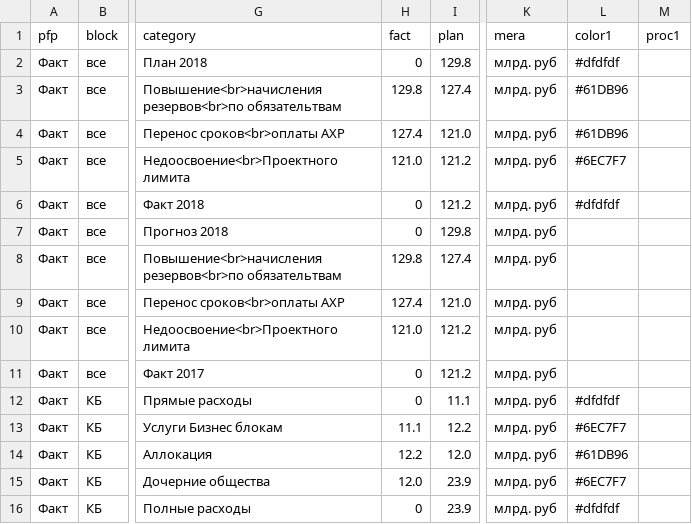
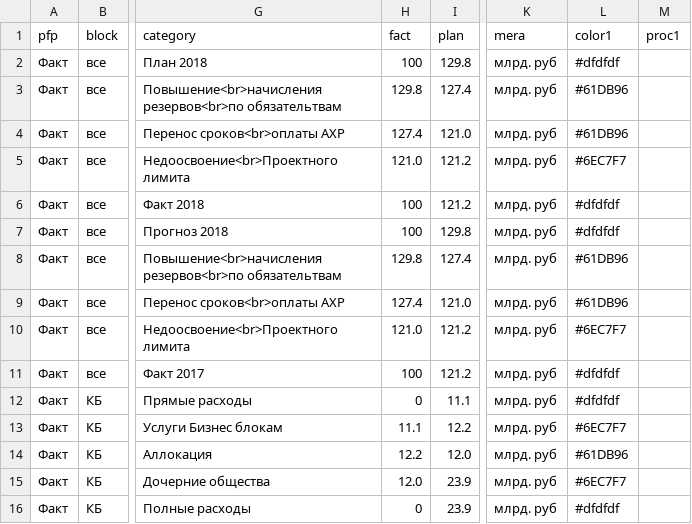
Before and after one commit to PhilippZhulev/dashbord_fin, a CSV file: csv/opex_fio.csv, drawn as a sheet; only a part is shown, gaps mark what is left out; the diff covers the shown part only; the diff names each change by its address in the sheet, - before the commit and + after, or states it on an @@ line.

```diff
--- a/csv/opex_fio.csv
+++ b/csv/opex_fio.csv
-H2 (fact): 0
+H2 (fact): 100
-H6:H7 (fact): 0
+H6:H7 (fact): 100
-L7 (color1): (empty)
+L7 (color1): #dfdfdf
-L8:L9 (color1): (empty)
+L8:L9 (color1): #61DB96
-L10 (color1): (empty)
+L10 (color1): #6EC7F7
-H11 (fact): 0
+H11 (fact): 100
-L11 (color1): (empty)
+L11 (color1): #dfdfdf
```
Also changed, not shown: 71 added rows and 29 edited cells elsewhere in this file, csv/chisl_schtch.csv, csv/main.csv, 35 other files.
